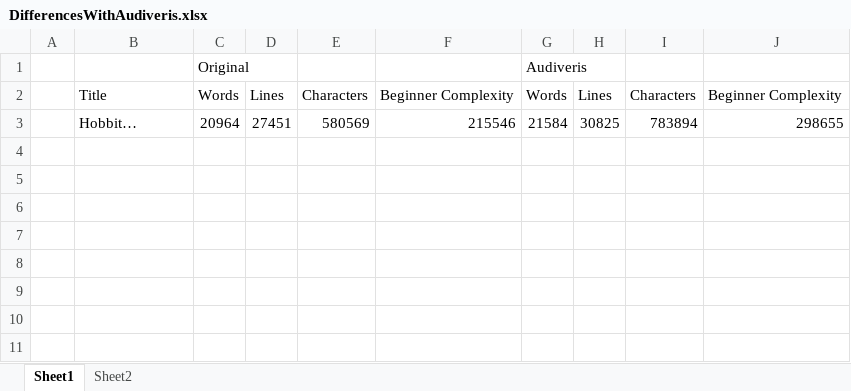
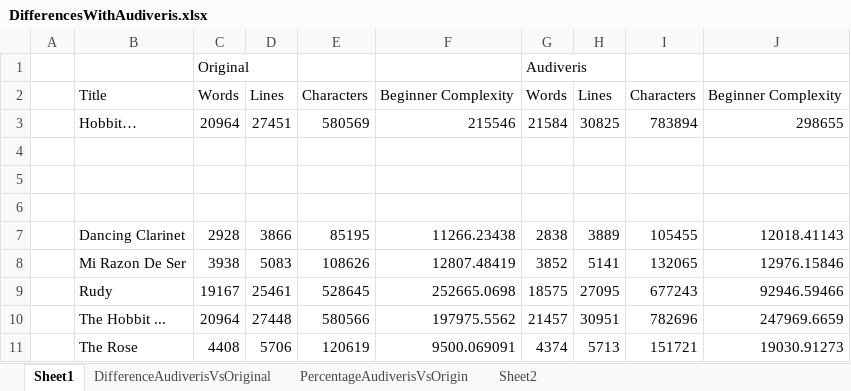
Before and after one commit to xwsxethan/MusicScoring, an Excel workbook: Documents/Data/DifferencesWithAudiveris.xlsx, sheet Sheet1, drawn as a sheet; values as stored, in another font and other column widths than the file's, no borders; the diff names each change by its address in the sheet, - before the commit and + after, or states it on an @@ line.

```diff
--- a/Documents/Data/DifferencesWithAudiveris.xlsx (sheet Sheet1)
+++ b/Documents/Data/DifferencesWithAudiveris.xlsx (sheet Sheet1)
+sheet tab: DifferenceAudiverisVsOriginal
+sheet tab: PercentageAudiverisVsOrigin
+row 4: (empty)
+row 5: (empty)
+row 6: (empty)
+row 7:  | Dancing Clarinet | 2928 | 3866 | 85195 | 11266.23438 | 2838 | 3889 | 105455 | 12018.41143
+row 8:  | Mi Razon De Ser | 3938 | 5083 | 108626 | 12807.48419 | 3852 | 5141 | 132065 | 12976.15846
+row 9:  | Rudy | 19167 | 25461 | 528645 | 252665.0698 | 18575 | 27095 | 677243 | 92946.59466
+row 10:  | The Hobbit ... | 20964 | 27448 | 580566 | 197975.5562 | 21457 | 30951 | 782696 | 247969.6659
+row 11:  | The Rose | 4408 | 5706 | 120619 | 9500.069091 | 4374 | 5713 | 151721 | 19030.91273
```
Also changed, not shown: sheet Sheet2, charts or pictures, Documents/Data/Graded Pieces and Complexity Scores.xlsx, 7 other files.
